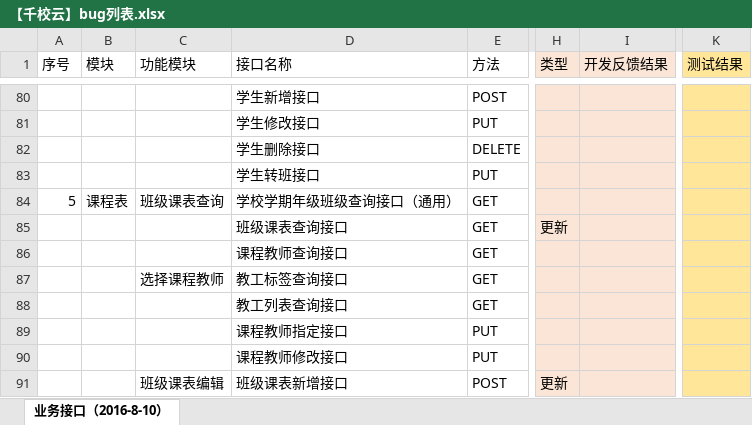
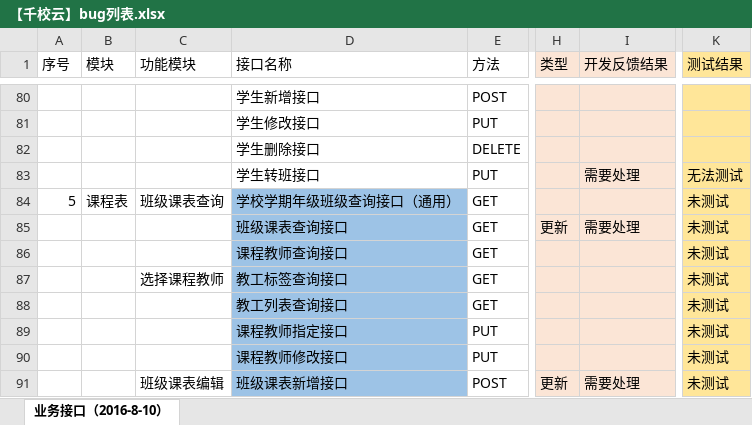
Before and after one commit to cnsuhao/ishome-taocode, an Excel workbook: biz/MC-MSC-Web/qxy接口定义文档2016-8-8/【千校云】bug列表.xlsx, sheet 业务接口（2016-8-10）, drawn as a sheet; only a part is shown, gaps mark what is left out; values as stored, in another font and other column widths than the file's, no borders; the diff covers the shown part only; the diff names each change by its address in the sheet, - before the commit and + after, or states it on an @@ line.

```diff
--- a/biz/MC-MSC-Web/qxy接口定义文档2016-8-8/【千校云】bug列表.xlsx (sheet 业务接口（2016-8-10）)
+++ b/biz/MC-MSC-Web/qxy接口定义文档2016-8-8/【千校云】bug列表.xlsx (sheet 业务接口（2016-8-10）)
-I83 (开发反馈结果): (empty)
+I83 (开发反馈结果): 需要处理
-K83 (测试结果): (empty)
+K83 (测试结果): 无法测试
-D84:D91 fill: none
+D84:D91 fill: #9DC3E6
-K84:K91 (测试结果): (empty)
+K84:K91 (测试结果): 未测试
-I85 (开发反馈结果): (empty)
+I85 (开发反馈结果): 需要处理
-I91 (开发反馈结果): (empty)
+I91 (开发反馈结果): 需要处理
```
Also changed, not shown: 170 edited cells and cell formats elsewhere in this sheet, 5 other files.
